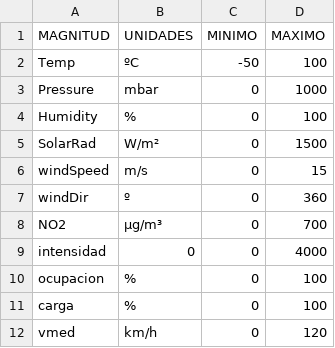
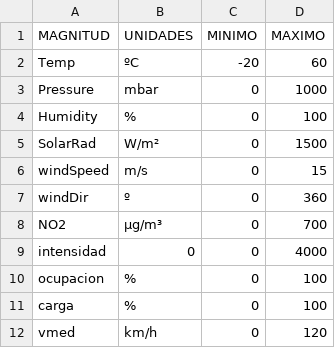
Before and after one commit to capo-urjc/MPD, a CSV file: ML_DL_models/correspondences/correspondencesPaper.csv, drawn as a sheet.

```diff
--- a/ML_DL_models/correspondences/correspondencesPaper.csv
+++ b/ML_DL_models/correspondences/correspondencesPaper.csv
@@ -1,3 +1,3 @@
 MAGNITUD,UNIDADES,MINIMO,MAXIMO
-Temp,ºC,-50,100
+Temp,ºC,-20,60
 Pressure,mbar,0,1000
```
Also changed, not shown: 8 other files.
